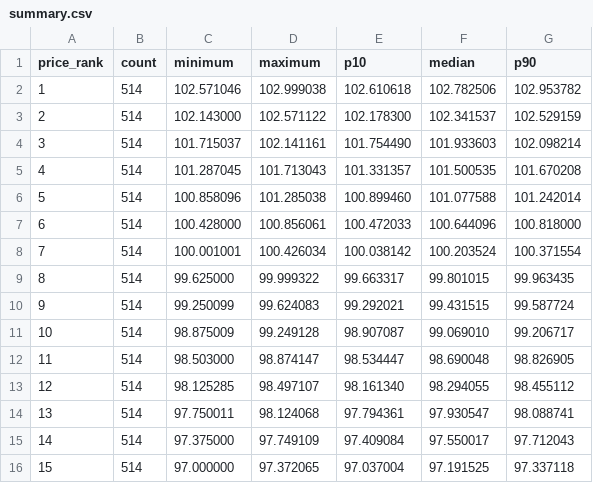
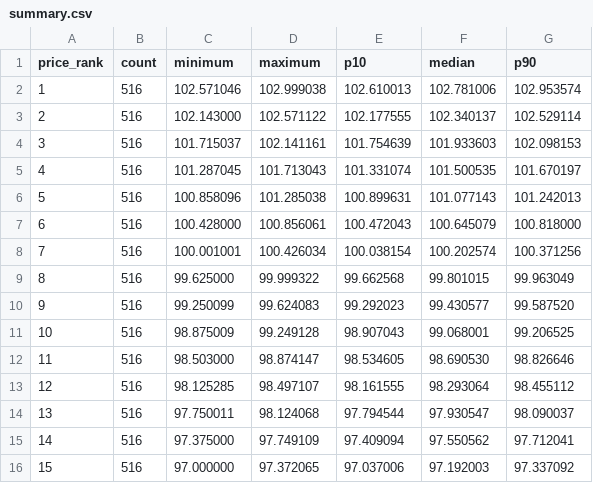
Before and after one commit to qkr6dnjf-tech/Compass, a CSV file: analysis/preliminary-price-ranks/summary.csv, drawn as a sheet.

```diff
--- a/analysis/preliminary-price-ranks/summary.csv
+++ b/analysis/preliminary-price-ranks/summary.csv
@@ -1,16 +1,16 @@
 price_rank,count,minimum,maximum,p10,median,p90
-1,514,102.571046,102.999038,102.610618,102.782506,102.953782
-2,514,102.143000,102.571122,102.178300,102.341537,102.529159
-3,514,101.715037,102.141161,101.754490,101.933603,102.098214
-4,514,101.287045,101.713043,101.331357,101.500535,101.670208
-5,514,100.858096,101.285038,100.899460,101.077588,101.242014
-6,514,100.428000,100.856061,100.472033,100.644096,100.818000
-7,514,100.001001,100.426034,100.038142,100.203524,100.371554
-8,514,99.625000,99.999322,99.663317,99.801015,99.963435
-9,514,99.250099,99.624083,99.292021,99.431515,99.587724
-10,514,98.875009,99.249128,98.907087,99.069010,99.206717
-11,514,98.503000,98.874147,98.534447,98.690048,98.826905
-12,514,98.125285,98.497107,98.161340,98.294055,98.455112
-13,514,97.750011,98.124068,97.794361,97.930547,98.088741
-14,514,97.375000,97.749109,97.409084,97.550017,97.712043
-15,514,97.000000,97.372065,97.037004,97.191525,97.337118
+1,516,102.571046,102.999038,102.610013,102.781006,102.953574
+2,516,102.143000,102.571122,102.177555,102.340137,102.529114
+3,516,101.715037,102.141161,101.754639,101.933603,102.098153
+4,516,101.287045,101.713043,101.331074,101.500535,101.670197
+5,516,100.858096,101.285038,100.899631,101.077143,101.242013
+6,516,100.428000,100.856061,100.472043,100.645079,100.818000
+7,516,100.001001,100.426034,100.038154,100.202574,100.371256
+8,516,99.625000,99.999322,99.662568,99.801015,99.963049
+9,516,99.250099,99.624083,99.292023,99.430577,99.587520
+10,516,98.875009,99.249128,98.907043,99.068001,99.206525
+11,516,98.503000,98.874147,98.534605,98.690530,98.826646
+12,516,98.125285,98.497107,98.161555,98.293064,98.455112
+13,516,97.750011,98.124068,97.794544,97.930547,98.090037
+14,516,97.375000,97.749109,97.409094,97.550562,97.712041
+15,516,97.000000,97.372065,97.037006,97.192003,97.337092
```
Also changed, not shown: 5 other files.
